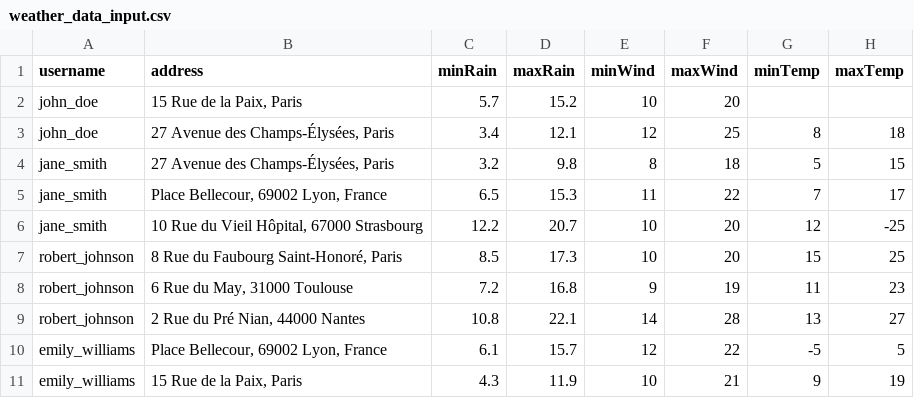
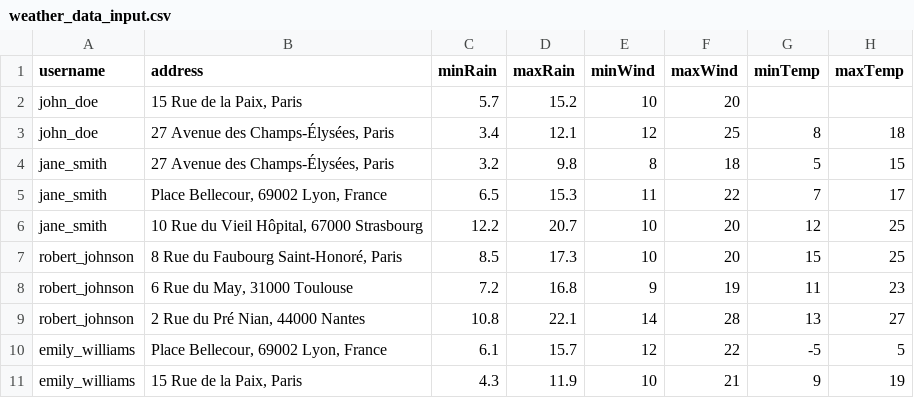
Before and after one commit to rebeccapnt/TestLogiciel, a CSV file: i3gl-project/data/weather_data_input.csv, drawn as a sheet; only a part is shown.

```diff
--- a/i3gl-project/data/weather_data_input.csv
+++ b/i3gl-project/data/weather_data_input.csv
@@ -5,3 +5,3 @@ jane_smith,"27 Avenue des Champs-Élysées, Paris","3.2","9.8","8","18","5","15"
 jane_smith,"Place Bellecour, 69002 Lyon, France","6.5","15.3","11","22","7","17"
-jane_smith,"10 Rue du Vieil Hôpital, 67000 Strasbourg","12.2","20.7","10","20","12","-25"
+jane_smith,"10 Rue du Vieil Hôpital, 67000 Strasbourg","12.2","20.7","10","20","12","25"
 robert_johnson,"8 Rue du Faubourg Saint-Honoré, Paris","8.5","17.3","10","20","15","25"
```
Also changed, not shown: 5 other files.
